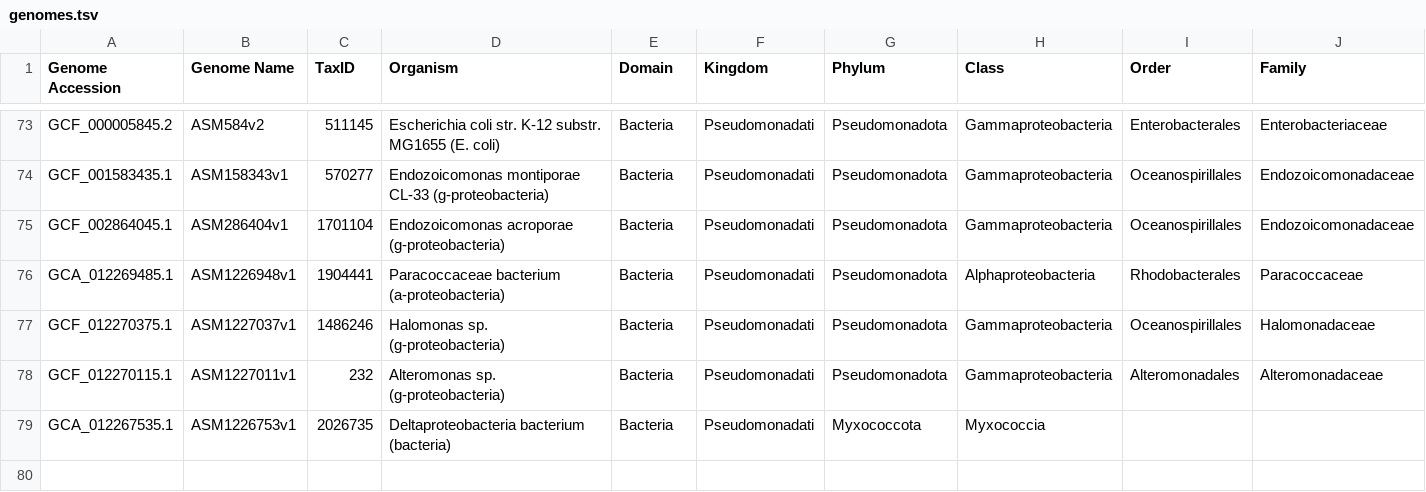
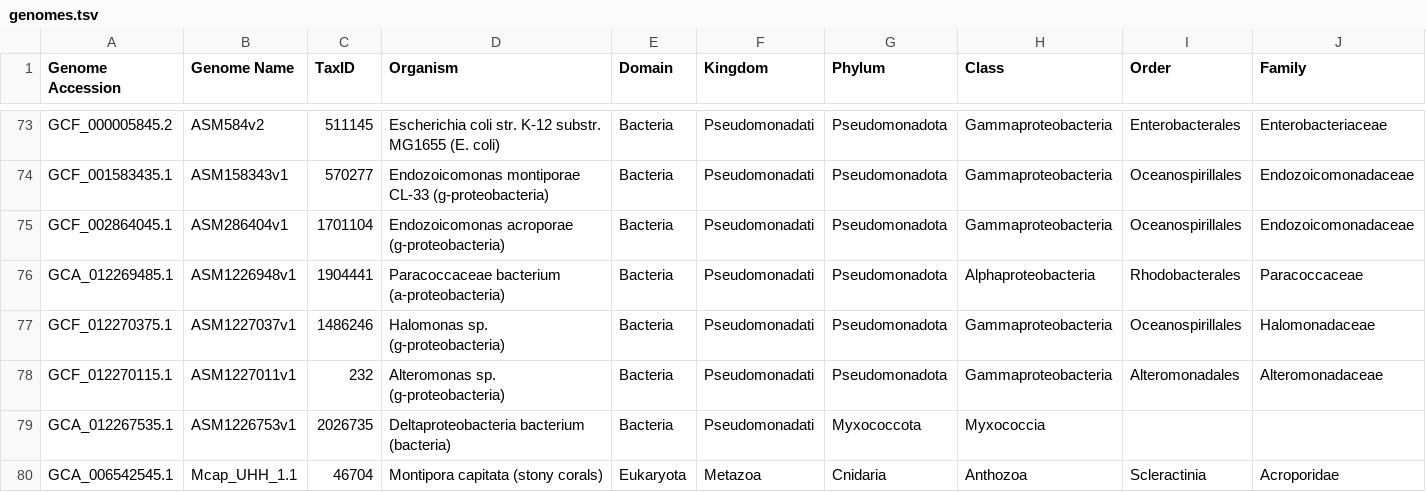
Before and after one commit to benjiec/tangle-coral, a TSV file: data/genomes.tsv, drawn as a sheet; only a part is shown, gaps mark what is left out; rows hold the shown columns only; the diff names each change by its address in the sheet, - before the commit and + after, or states it on an @@ line.

Commit message:
updated exp data with better accession #s

```diff
--- a/data/genomes.tsv
+++ b/data/genomes.tsv
+row 80: GCA_006542545.1 | Mcap_UHH_1.1 | 46704 | Montipora capitata (stony corals) | Eukaryota | Metazoa | Cnidaria | Anthozoa | Scleractinia | Acroporidae
```
Also changed, not shown: 3 other files.
